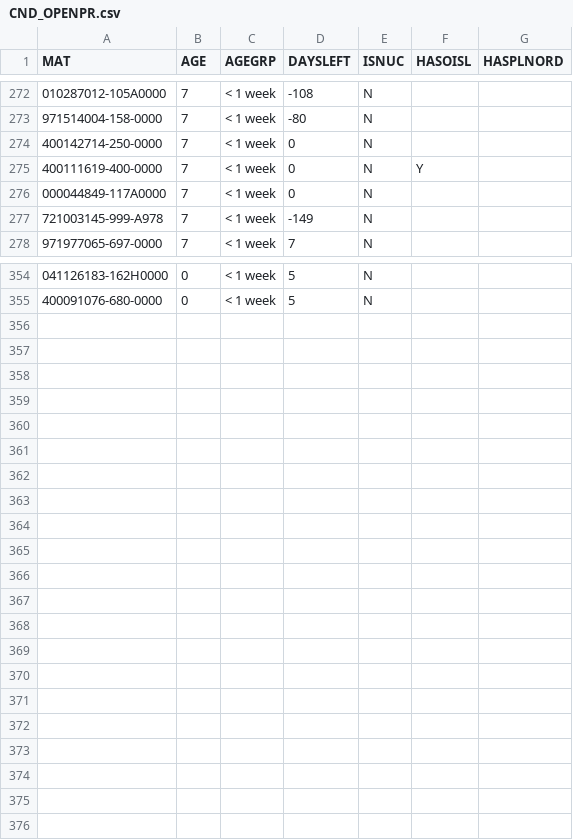
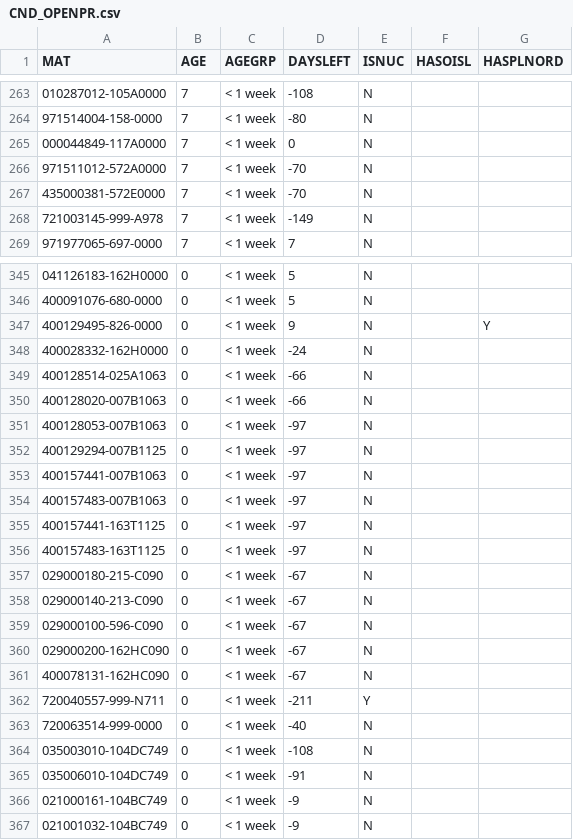
Before and after one commit to Visualys/Cyberplan, a CSV file: CND_OPENPR.csv, drawn as a sheet; only a part is shown, gaps mark what is left out; removed rows and columns are numbered as before the commit, all else as after; the diff covers the shown part only; the diff names each change by its address in the sheet, - before the commit and + after, or states it on an @@ line.

Commit message:
Updated on 2024-04-05 20:58:55

```diff
--- a/CND_OPENPR.csv
+++ b/CND_OPENPR.csv
-row 274: 400142714-250-0000 | 7 | < 1 week | 0 | N
-row 275: 400111619-400-0000 | 7 | < 1 week | 0 | N | Y
+row 266: 971511012-572A0000 | 7 | < 1 week | -70 | N
+row 267: 435000381-572E0000 | 7 | < 1 week | -70 | N
+row 347: 400129495-826-0000 | 0 | < 1 week | 9 | N |  | Y
+row 348: 400028332-162H0000 | 0 | < 1 week | -24 | N
+row 349: 400128514-025A1063 | 0 | < 1 week | -66 | N
+row 350: 400128020-007B1063 | 0 | < 1 week | -66 | N
+row 351: 400128053-007B1063 | 0 | < 1 week | -97 | N
+row 352: 400129294-007B1125 | 0 | < 1 week | -97 | N
+row 353: 400157441-007B1063 | 0 | < 1 week | -97 | N
+row 354: 400157483-007B1063 | 0 | < 1 week | -97 | N
+row 355: 400157441-163T1125 | 0 | < 1 week | -97 | N
+row 356: 400157483-163T1125 | 0 | < 1 week | -97 | N
+row 357: 029000180-215-C090 | 0 | < 1 week | -67 | N
+row 358: 029000140-213-C090 | 0 | < 1 week | -67 | N
+row 359: 029000100-596-C090 | 0 | < 1 week | -67 | N
+row 360: 029000200-162HC090 | 0 | < 1 week | -67 | N
+row 361: 400078131-162HC090 | 0 | < 1 week | -67 | N
+row 362: 720040557-999-N711 | 0 | < 1 week | -211 | Y
+row 363: 720063514-999-0000 | 0 | < 1 week | -40 | N
+row 364: 035003010-104DC749 | 0 | < 1 week | -108 | N
+row 365: 035006010-104DC749 | 0 | < 1 week | -91 | N
+row 366: 021000161-104BC749 | 0 | < 1 week | -9 | N
+row 367: 021001032-104BC749 | 0 | < 1 week | -9 | N
```
Also changed, not shown: 1 added row, 10 removed rows and 2 edited cells elsewhere in this file.
